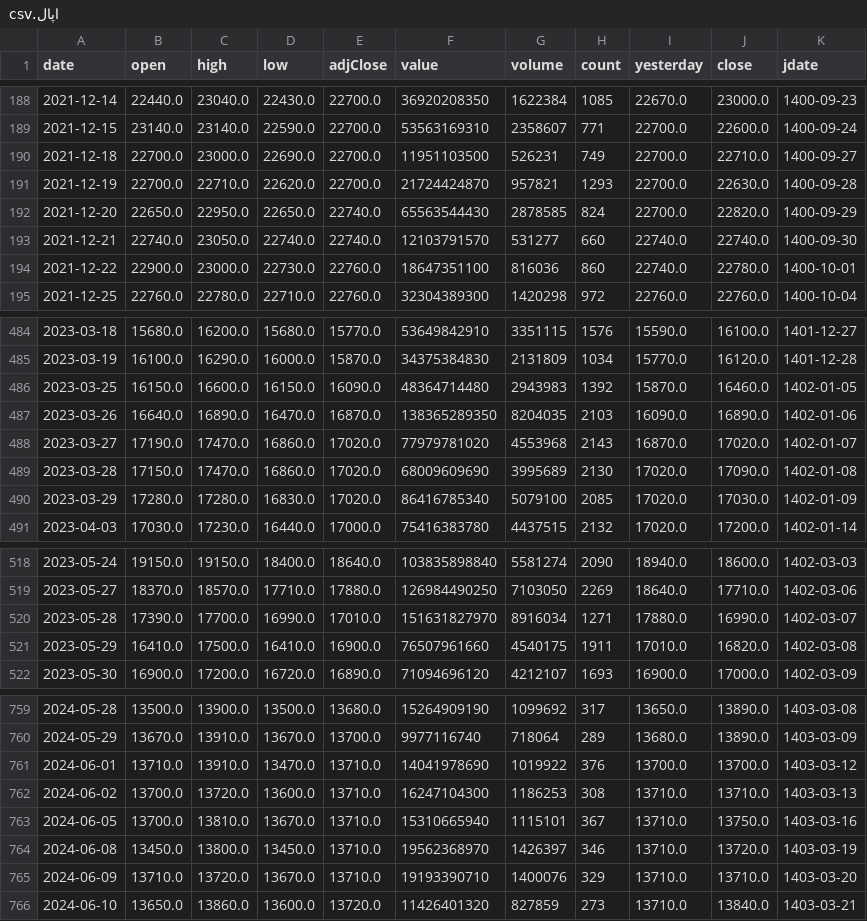
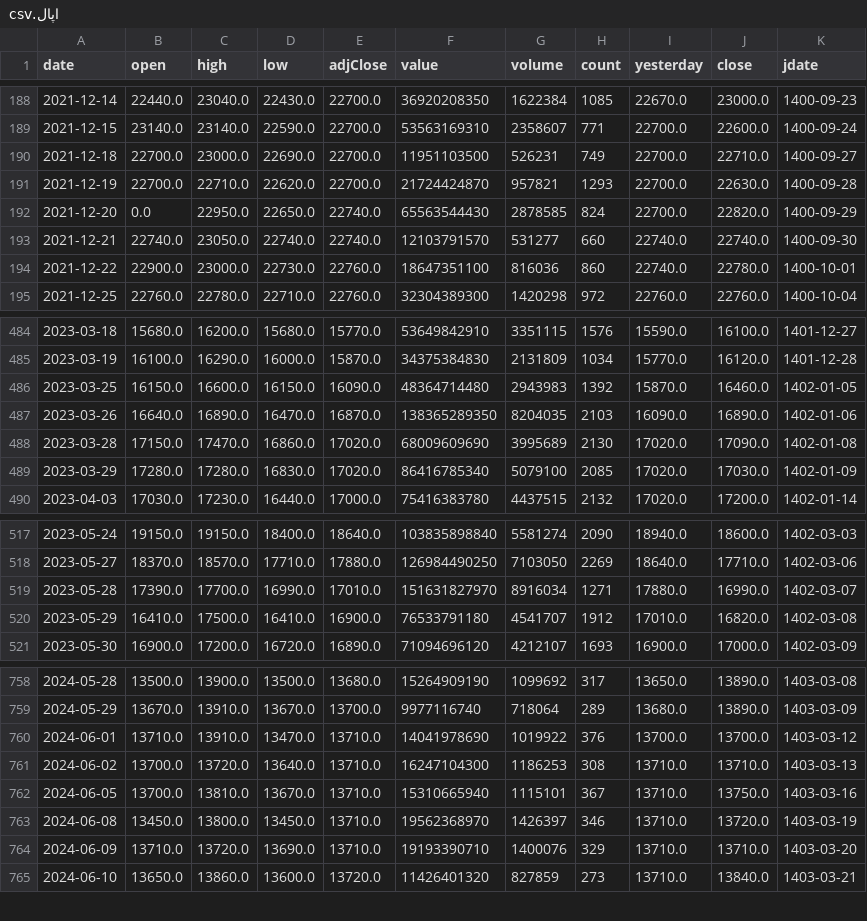
Before and after one commit to mohammadbayati/Iran-Stock-Ai-System, a CSV file: data/history/اپال.csv, drawn as a sheet; only a part is shown, gaps mark what is left out.

```diff
--- a/data/history/اپال.csv
+++ b/data/history/اپال.csv
@@ -191,3 +191,3 @@ date,open,high,low,adjClose,value,volume,count,yesterday,close,jdate
 2021-12-19,22700.0,22710.0,22620.0,22700.0,21724424870,957821,1293,22700.0,22630.0,1400-09-28
-2021-12-20,22650.0,22950.0,22650.0,22740.0,65563544430,2878585,824,22700.0,22820.0,1400-09-29
+2021-12-20,0.0,22950.0,22650.0,22740.0,65563544430,2878585,824,22700.0,22820.0,1400-09-29
 2021-12-21,22740.0,23050.0,22740.0,22740.0,12103791570,531277,660,22740.0,22740.0,1400-09-30
@@ -487,3 +487,2 @@ date,open,high,low,adjClose,value,volume,count,yesterday,close,jdate
 2023-03-26,16640.0,16890.0,16470.0,16870.0,138365289350,8204035,2103,16090.0,16890.0,1402-01-06
-2023-03-27,17190.0,17470.0,16860.0,17020.0,77979781020,4553968,2143,16870.0,17020.0,1402-01-07
 2023-03-28,17150.0,17470.0,16860.0,17020.0,68009609690,3995689,2130,17020.0,17090.0,1402-01-08
@@ -520,3 +519,3 @@ date,open,high,low,adjClose,value,volume,count,yesterday,close,jdate
 2023-05-28,17390.0,17700.0,16990.0,17010.0,151631827970,8916034,1271,17880.0,16990.0,1402-03-07
-2023-05-29,16410.0,17500.0,16410.0,16900.0,76507961660,4540175,1911,17010.0,16820.0,1402-03-08
+2023-05-29,16410.0,17500.0,16410.0,16900.0,76533791180,4541707,1912,17010.0,16820.0,1402-03-08
 2023-05-30,16900.0,17200.0,16720.0,16890.0,71094696120,4212107,1693,16900.0,17000.0,1402-03-09
@@ -761,6 +760,6 @@ date,open,high,low,adjClose,value,volume,count,yesterday,close,jdate
 2024-06-01,13710.0,13910.0,13470.0,13710.0,14041978690,1019922,376,13700.0,13700.0,1403-03-12
-2024-06-02,13700.0,13720.0,13600.0,13710.0,16247104300,1186253,308,13710.0,13710.0,1403-03-13
+2024-06-02,13700.0,13720.0,13640.0,13710.0,16247104300,1186253,308,13710.0,13710.0,1403-03-13
 2024-06-05,13700.0,13810.0,13670.0,13710.0,15310665940,1115101,367,13710.0,13750.0,1403-03-16
 2024-06-08,13450.0,13800.0,13450.0,13710.0,19562368970,1426397,346,13710.0,13720.0,1403-03-19
-2024-06-09,13710.0,13720.0,13670.0,13710.0,19193390710,1400076,329,13710.0,13710.0,1403-03-20
+2024-06-09,13710.0,13720.0,13690.0,13710.0,19193390710,1400076,329,13710.0,13710.0,1403-03-20
 2024-06-10,13650.0,13860.0,13600.0,13720.0,11426401320,827859,273,13710.0,13840.0,1403-03-21
```
Also changed, not shown: data/history/اهرم.csv, data/history/شبندر.csv, 24 other files.
